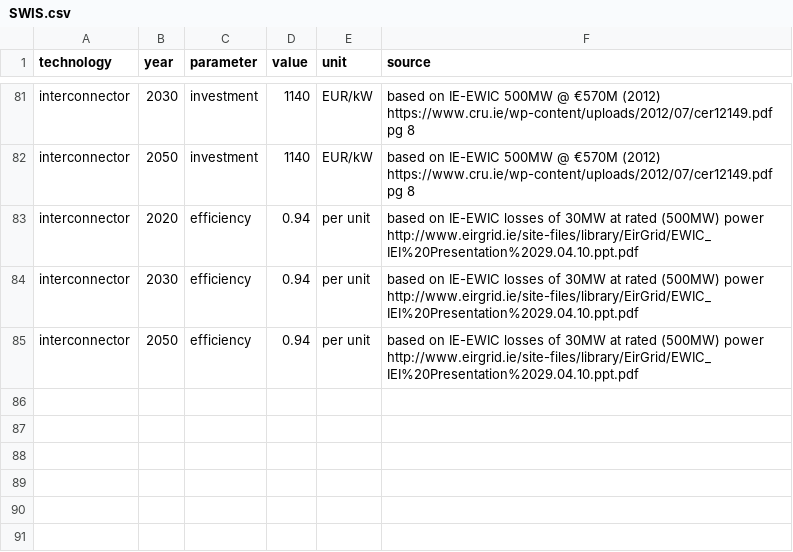
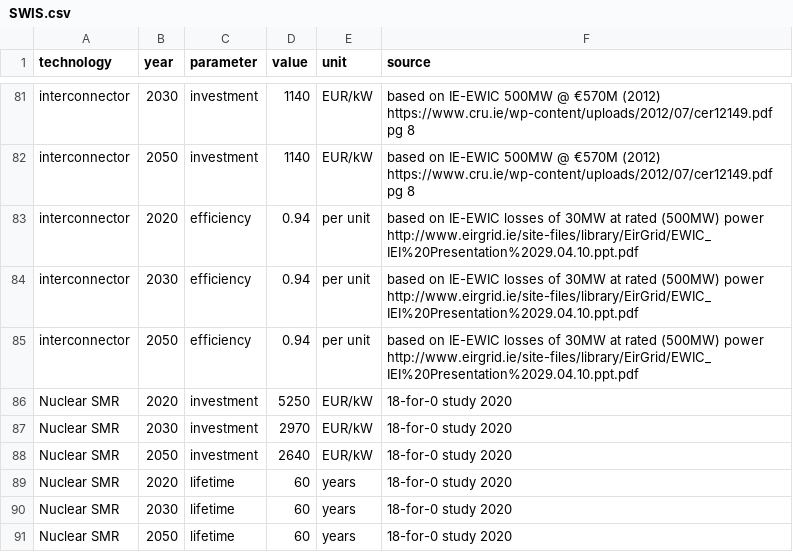
Before and after one commit to bmcmullin/SWIS-100-IE, a CSV file: assumptions/SWIS.csv, drawn as a sheet; only a part is shown, gaps mark what is left out.

Commit message:
Experimental addition of "nuclear-SMR" as a notional "firm zero-carbon" generation source. Incomplete.

```diff
--- a/assumptions/SWIS.csv
+++ b/assumptions/SWIS.csv
@@ -85 +85,7 @@ interconnector,2030,efficiency,0.94,per unit,based on IE-EWIC losses of 30MW at
 interconnector,2050,efficiency,0.94,per unit,based on IE-EWIC losses of 30MW at rated (500MW) power http://www.eirgrid.ie/site-files/library/EirGrid/EWIC_IEI%20Presentation%2029.04.10.ppt.pdf
+Nuclear SMR,2020,investment,5250,EUR/kW,18-for-0 study 2020
+Nuclear SMR,2030,investment,2970,EUR/kW,18-for-0 study 2020
+Nuclear SMR,2050,investment,2640,EUR/kW,18-for-0 study 2020
+Nuclear SMR,2020,lifetime,60,years,18-for-0 study 2020
+Nuclear SMR,2030,lifetime,60,years,18-for-0 study 2020
+Nuclear SMR,2050,lifetime,60,years,18-for-0 study 2020
```
Also changed, not shown: 3 other files.
